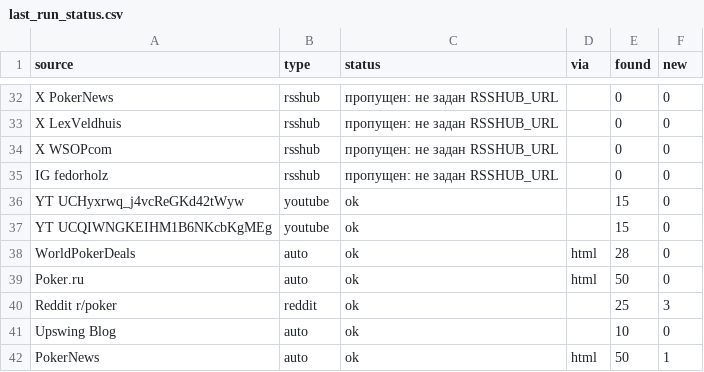
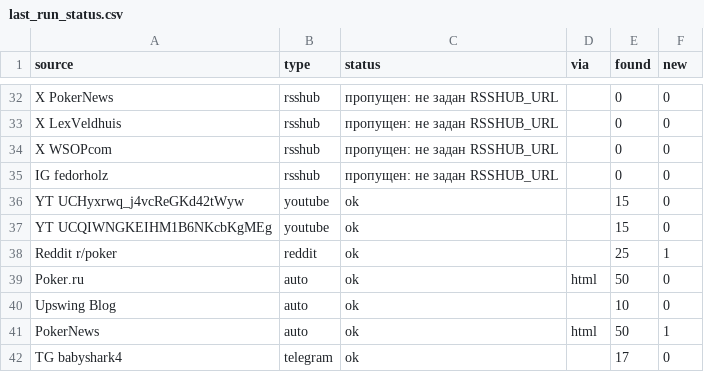
Before and after one commit to marta702/pokeroff-news, a CSV file: out/last_run_status.csv, drawn as a sheet; only a part is shown, gaps mark what is left out; the diff covers the shown part only.

```diff
--- a/out/last_run_status.csv
+++ b/out/last_run_status.csv
@@ -37,6 +37,6 @@ YT UCHyxrwq_j4vcReGKd42tWyw,youtube,ok,,15,0
 YT UCQIWNGKEIHM1B6NKcbKgMEg,youtube,ok,,15,0
-WorldPokerDeals,auto,ok,html,28,0
+Reddit r/poker,reddit,ok,,25,1
 Poker.ru,auto,ok,html,50,0
-Reddit r/poker,reddit,ok,,25,3
 Upswing Blog,auto,ok,,10,0
 PokerNews,auto,ok,html,50,1
+TG babyshark4,telegram,ok,,17,0
```
Also changed, not shown: 3 added rows, 4 removed rows, 5 moved rows and 2 edited cells elsewhere in this file, 2 other files.
